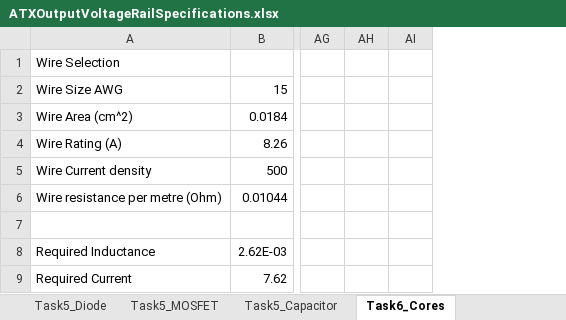
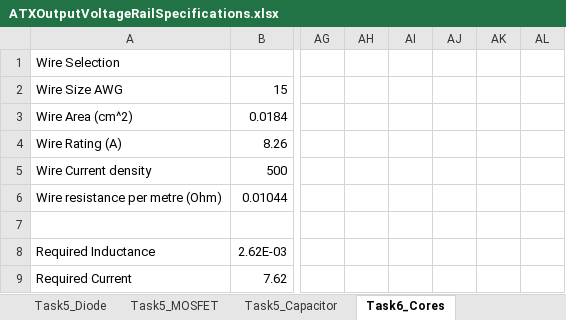
Before and after one commit to ck1419/ATX_PowerSupply, an Excel workbook: ATXOutputVoltageRailSpecifications.xlsx, sheet Task6_Cores, drawn as a sheet; only a part is shown, gaps mark what is left out; values as stored, in another font and other column widths than the file's, no borders; the diff names each change by its address in the sheet, - before the commit and + after, or states it on an @@ line.

```diff
--- a/ATXOutputVoltageRailSpecifications.xlsx (sheet Task6_Cores)
+++ b/ATXOutputVoltageRailSpecifications.xlsx (sheet Task6_Cores)
+column AJ, empty
+column AK, empty
+column AL, empty
```
Also changed, not shown: 3 other files.
